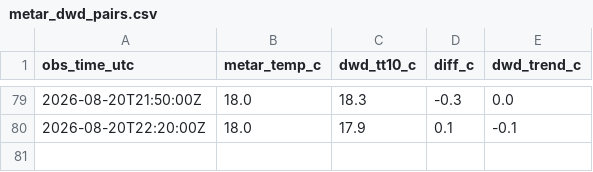
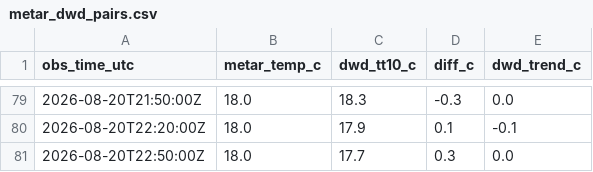
Before and after one commit to 6505001930-stack/Monitor_eddm.py, a CSV file: data/metar_dwd_pairs.csv, drawn as a sheet; only a part is shown, gaps mark what is left out.

```diff
--- a/data/metar_dwd_pairs.csv
+++ b/data/metar_dwd_pairs.csv
@@ -80 +80,2 @@ obs_time_utc,metar_temp_c,dwd_tt10_c,diff_c,dwd_trend_c
 2026-08-20T22:20:00Z,18.0,17.9,0.1,-0.1
+2026-08-20T22:50:00Z,18.0,17.7,0.3,0.0
```
